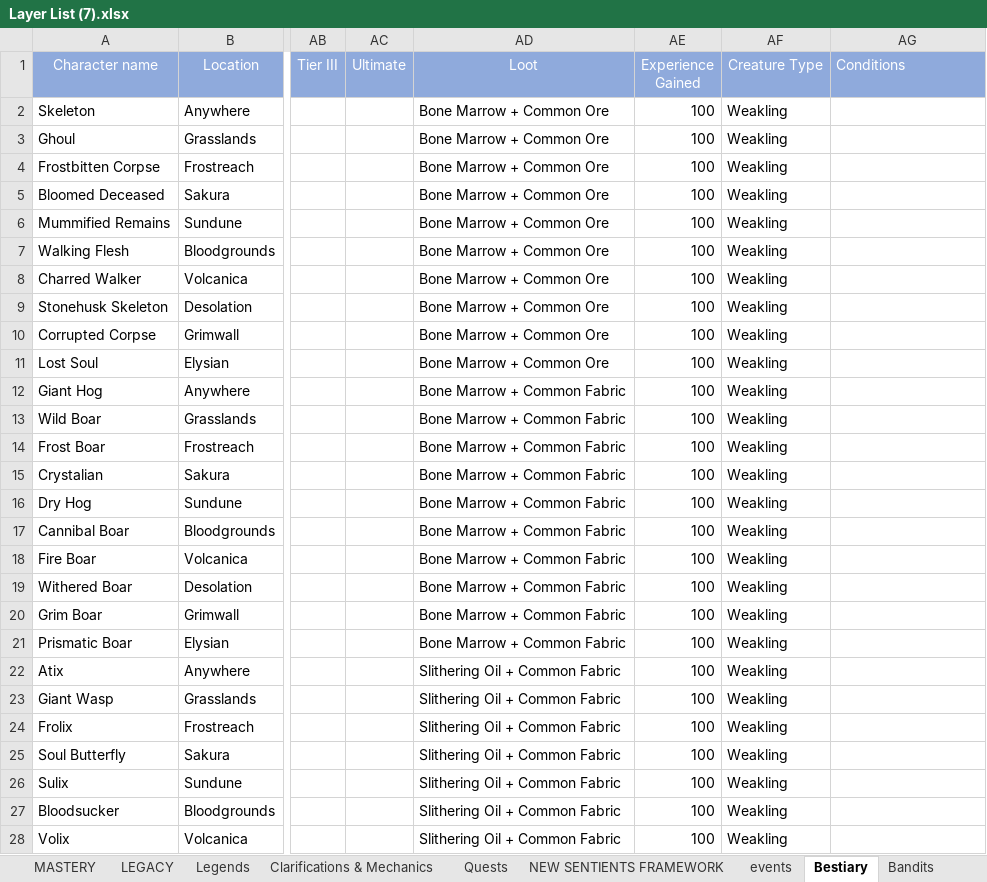
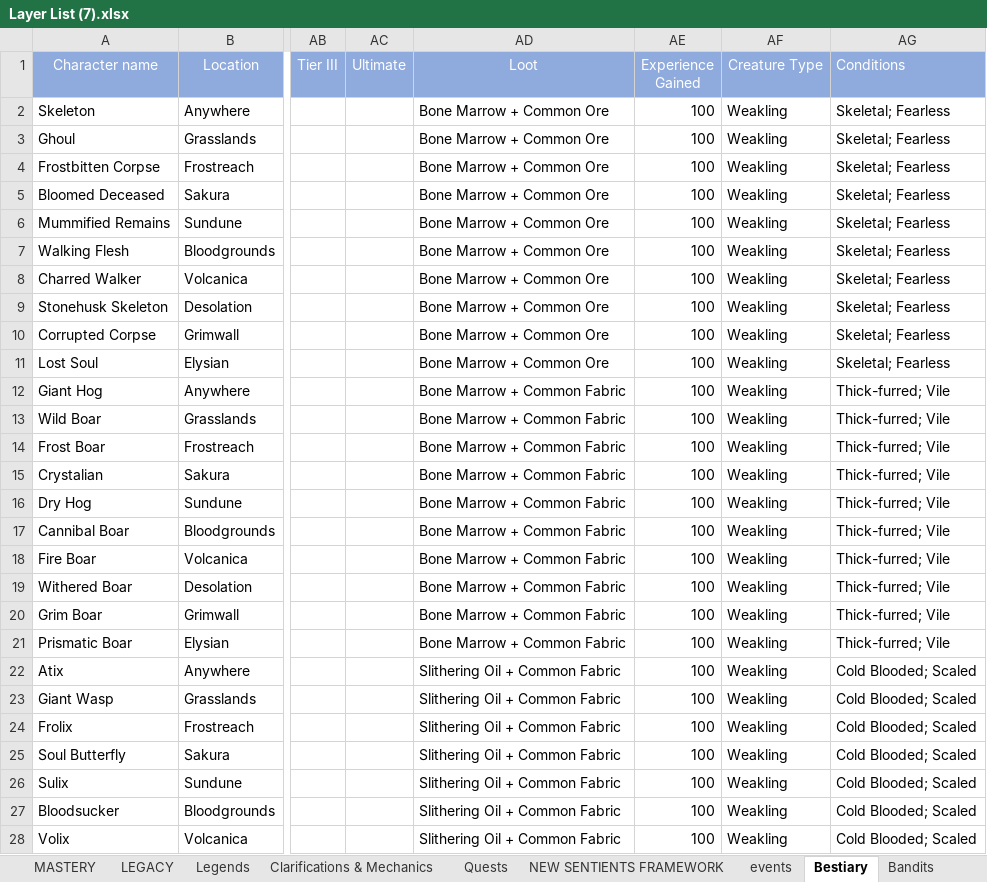
Before and after one commit to PyroMantra/warpedoriginal, an Excel workbook: data/Layer List (7).xlsx, sheet Bestiary, drawn as a sheet; only a part is shown, gaps mark what is left out; values as stored, in another font and other column widths than the file's, no borders; the diff covers the shown part only; the diff names each change by its address in the sheet, - before the commit and + after, or states it on an @@ line.

```diff
--- a/data/Layer List (7).xlsx (sheet Bestiary)
+++ b/data/Layer List (7).xlsx (sheet Bestiary)
-AG2:AG11 (Conditions): (empty)
+AG2:AG11 (Conditions): Skeletal; Fearless
-AG12:AG21 (Conditions): (empty)
+AG12:AG21 (Conditions): Thick-furred; Vile
-AG22:AG28 (Conditions): (empty)
+AG22:AG28 (Conditions): Cold Blooded; Scaled
```
Also changed, not shown: 166 edited cells elsewhere in this sheet, 44 other files.
